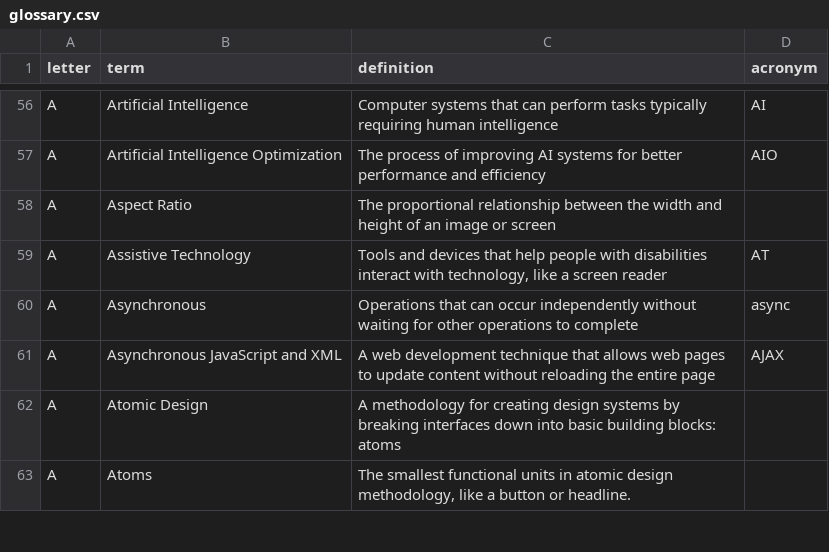
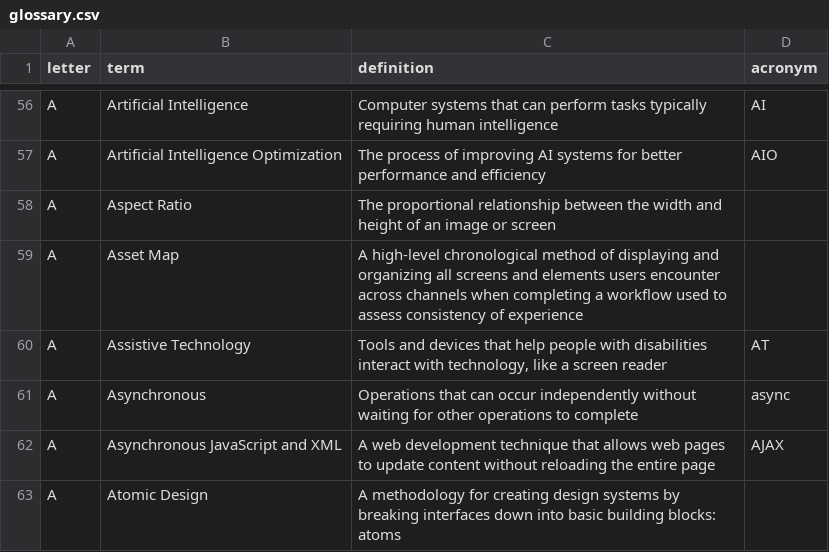
Before and after one commit to calee1/uxglossary, a CSV file: data/glossary.csv, drawn as a sheet; only a part is shown, gaps mark what is left out; the shorter side is filled out with more unchanged rows; the diff names each change by its address in the sheet, - before the commit and + after, or states it on an @@ line.

Commit message:
Update glossary: 2026-03-28T22:17:17.509Z

```diff
--- a/data/glossary.csv
+++ b/data/glossary.csv
+row 59: A | Asset Map | A high-level chronological method of displaying and organizing all screens and elements users encounter across channels when completing a workflow used to assess consistency of experience
```
